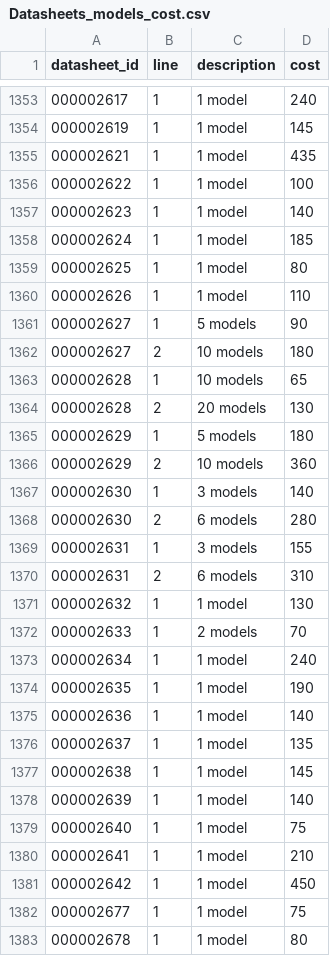
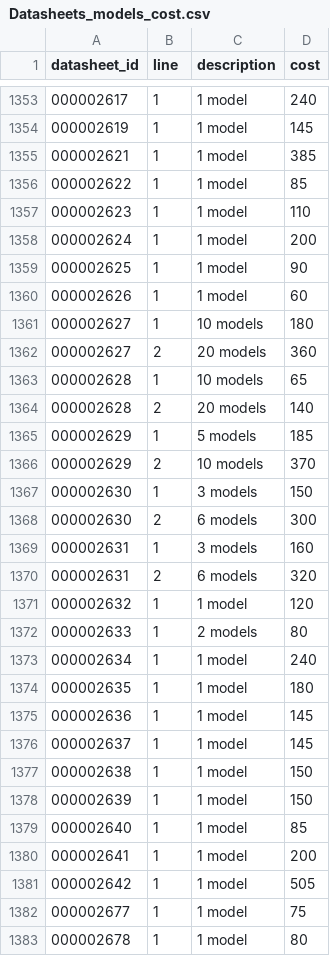
Before and after one commit to wn-mitch/army-assist, a CSV file: src/assets/csv/Datasheets_models_cost.csv, drawn as a sheet; only a part is shown, gaps mark what is left out; the diff covers the shown part only.

```diff
--- a/src/assets/csv/Datasheets_models_cost.csv
+++ b/src/assets/csv/Datasheets_models_cost.csv
@@ -1354,29 +1354,29 @@
 000002619|1|1 model|145|
-000002621|1|1 model|435|
-000002622|1|1 model|100|
-000002623|1|1 model|140|
-000002624|1|1 model|185|
-000002625|1|1 model|80|
-000002626|1|1 model|110|
-000002627|1|5 models|90|
-000002627|2|10 models|180|
+000002621|1|1 model|385|
+000002622|1|1 model|85|
+000002623|1|1 model|110|
+000002624|1|1 model|200|
+000002625|1|1 model|90|
+000002626|1|1 model|60|
+000002627|1|10 models|180|
+000002627|2|20 models|360|
 000002628|1|10 models|65|
-000002628|2|20 models|130|
-000002629|1|5 models|180|
-000002629|2|10 models|360|
-000002630|1|3 models|140|
-000002630|2|6 models|280|
-000002631|1|3 models|155|
-000002631|2|6 models|310|
-000002632|1|1 model|130|
-000002633|1|2 models|70|
+000002628|2|20 models|140|
+000002629|1|5 models|185|
+000002629|2|10 models|370|
+000002630|1|3 models|150|
+000002630|2|6 models|300|
+000002631|1|3 models|160|
+000002631|2|6 models|320|
+000002632|1|1 model|120|
+000002633|1|2 models|80|
 000002634|1|1 model|240|
-000002635|1|1 model|190|
-000002636|1|1 model|140|
-000002637|1|1 model|135|
-000002638|1|1 model|145|
-000002639|1|1 model|140|
-000002640|1|1 model|75|
-000002641|1|1 model|210|
-000002642|1|1 model|450|
+000002635|1|1 model|180|
+000002636|1|1 model|145|
+000002637|1|1 model|145|
+000002638|1|1 model|150|
+000002639|1|1 model|150|
+000002640|1|1 model|85|
+000002641|1|1 model|200|
+000002642|1|1 model|505|
 000002677|1|1 model|75|
```
Also changed, not shown: 8 added rows and 8 edited cells elsewhere in this file, src/assets/csv/Datasheets.csv, 30 other files.
